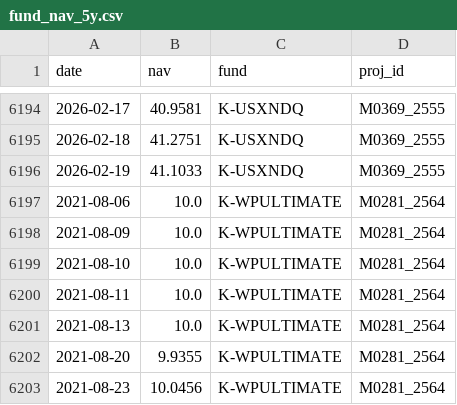
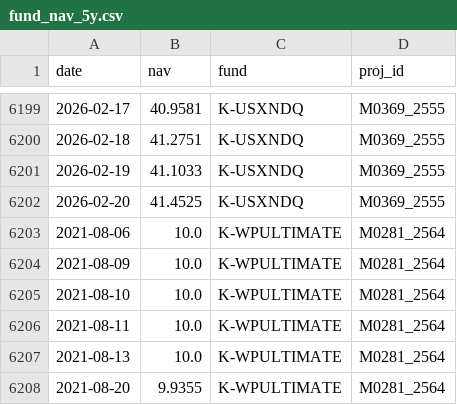
Before and after one commit to pechonz/FundDashboard, a CSV file: fund_nav_5y.csv, drawn as a sheet; only a part is shown, gaps mark what is left out; the shorter side is filled out with more unchanged rows; the diff covers the shown part only.

```diff
--- a/fund_nav_5y.csv
+++ b/fund_nav_5y.csv
@@ -6196,2 +6201,3 @@ date,nav,fund,proj_id
 2026-02-19,41.1033,K-USXNDQ,M0369_2555
+2026-02-20,41.4525,K-USXNDQ,M0369_2555
 2021-08-06,10.0,K-WPULTIMATE,M0281_2564
```
Also changed, not shown: 5 added rows elsewhere in this file.
